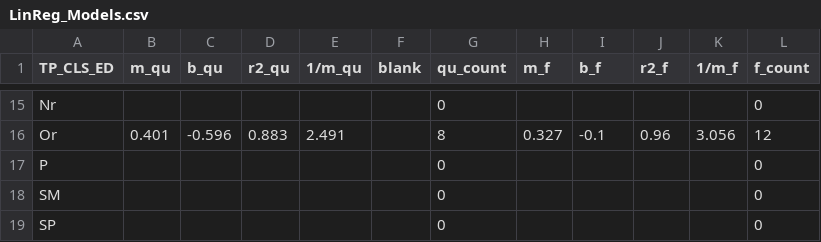
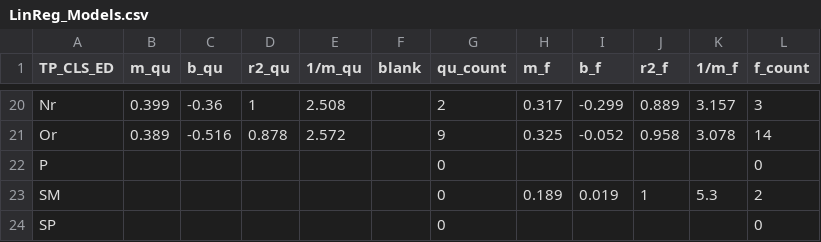
Before and after one commit to marcus-gafka/v25b_buildings, a CSV file: data/LinReg_Models.csv, drawn as a sheet; only a part is shown, gaps mark what is left out; addresses are those after the commit; the diff covers the shown part only; the diff names each change by its address in the sheet, - before the commit and + after, or states it on an @@ line.

```diff
--- a/data/LinReg_Models.csv
+++ b/data/LinReg_Models.csv
-B20 (m_qu): (empty)
+B20 (m_qu): 0.399
-C20 (b_qu): (empty)
+C20 (b_qu): -0.36
-D20 (r2_qu): (empty)
+D20 (r2_qu): 1
-E20 (1/m_qu): (empty)
+E20 (1/m_qu): 2.508
-G20 (qu_count): 0
+G20 (qu_count): 2
-H20 (m_f): (empty)
+H20 (m_f): 0.317
-I20 (b_f): (empty)
+I20 (b_f): -0.299
-J20 (r2_f): (empty)
+J20 (r2_f): 0.889
-K20 (1/m_f): (empty)
+K20 (1/m_f): 3.157
-L20 (f_count): 0
+L20 (f_count): 3
-B21 (m_qu): 0.401
+B21 (m_qu): 0.389
-C21 (b_qu): -0.596
+C21 (b_qu): -0.516
-D21 (r2_qu): 0.883
+D21 (r2_qu): 0.878
-E21 (1/m_qu): 2.491
+E21 (1/m_qu): 2.572
-G21 (qu_count): 8
+G21 (qu_count): 9
-H21 (m_f): 0.327
+H21 (m_f): 0.325
-I21 (b_f): -0.1
+I21 (b_f): -0.052
-J21 (r2_f): 0.96
+J21 (r2_f): 0.958
-K21 (1/m_f): 3.056
+K21 (1/m_f): 3.078
-L21 (f_count): 12
+L21 (f_count): 14
-H23 (m_f): (empty)
+H23 (m_f): 0.189
-I23 (b_f): (empty)
+I23 (b_f): 0.019
-J23 (r2_f): (empty)
+J23 (r2_f): 1
-K23 (1/m_f): (empty)
+K23 (1/m_f): 5.3
-L23 (f_count): 0
+L23 (f_count): 2
```
Also changed, not shown: 5 added rows and 76 edited cells elsewhere in this file, data/VPC_Hotels_Extra_Filtered.csv, data/VPC_Hotels_Filtered.csv, 11 other files.
